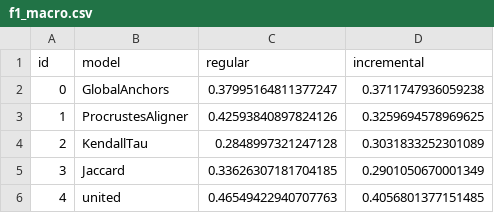
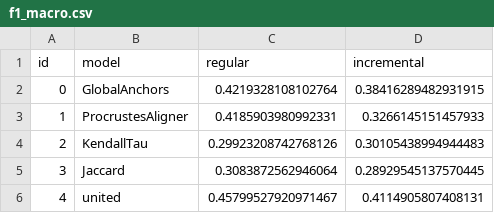
Before and after one commit to wadimiusz/diachrony, a CSV file: outputs/f1_macro.csv, drawn as a sheet.

```diff
--- a/outputs/f1_macro.csv
+++ b/outputs/f1_macro.csv
@@ -1,6 +1,6 @@
 id,model,regular,incremental
-0,GlobalAnchors,0.37995164811377247,0.3711747936059238
-1,ProcrustesAligner,0.42593840897824126,0.3259694578969625
-2,KendallTau,0.2848997321247128,0.3031833252301089
-3,Jaccard,0.33626307181704185,0.2901050670001349
-4,united,0.46549422940707763,0.4056801377151485
+0,GlobalAnchors,0.4219328108102764,0.38416289482931915
+1,ProcrustesAligner,0.4185903980992331,0.3266145151457933
+2,KendallTau,0.29923208742768126,0.30105438994944483
+3,Jaccard,0.3083872562946064,0.28929545137570445
+4,united,0.45799527920971467,0.4114905807408131
```
Also changed, not shown: outputs/f1_for_2.csv, 2 other files.
